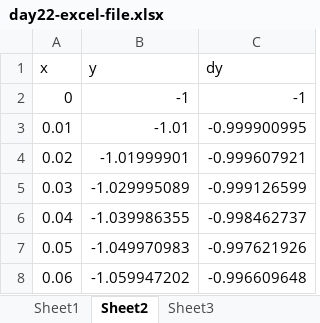
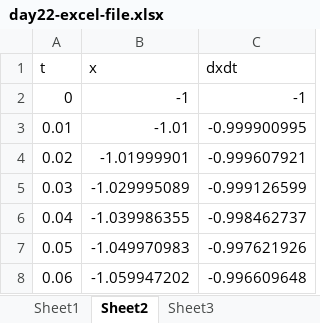
Before and after one commit to ehremington/390-2025-fall, an Excel workbook: develop/day22-excel-file.xlsx, sheet Sheet2, drawn as a sheet; only a part is shown; values as stored, in another font and other column widths than the file's, no borders; charts and pictures not drawn; removed rows and columns are numbered as before the commit, all else as after; the diff names each change by its address in the sheet, - before the commit and + after, or states it on an @@ line.

```diff
--- a/develop/day22-excel-file.xlsx (sheet Sheet2)
+++ b/develop/day22-excel-file.xlsx (sheet Sheet2)
-row 1: x | y | dy
+row 1: t | x | dxdt
```
Also changed, not shown: sheet Sheet1, sheet Sheet3, charts or pictures, 12 other files.
